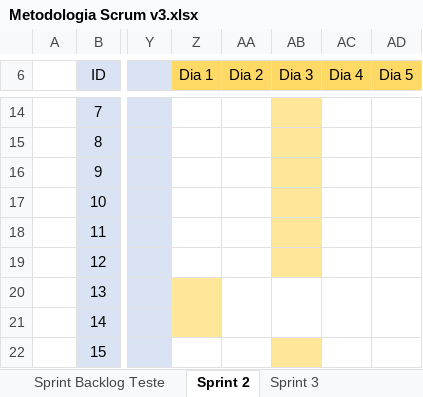
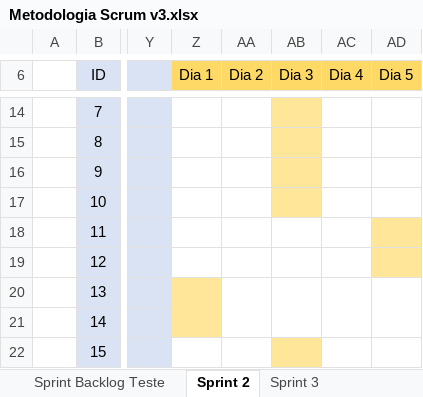
Before and after one commit to BandTec/sdpiar, an Excel workbook: documentacao/Tecnologia da Informação/Metodologia Scrum v3.xlsx, sheet Sprint 2, drawn as a sheet; only a part is shown, gaps mark what is left out; values as stored, in another font and other column widths than the file's, no borders; the diff names each change by its address in the sheet, - before the commit and + after, or states it on an @@ line.

```diff
--- a/documentacao/Tecnologia da Informação/Metodologia Scrum v3.xlsx (sheet Sprint 2)
+++ b/documentacao/Tecnologia da Informação/Metodologia Scrum v3.xlsx (sheet Sprint 2)
-AB18:AB19 fill: #FFE699
+AB18:AB19 fill: none
-AD18:AD19 fill: none
+AD18:AD19 fill: #FFE699
```
Also changed, not shown: sheet Sprint 3, documentacao/P&I/Plano de Homologação.xlsx, 5 other files.
